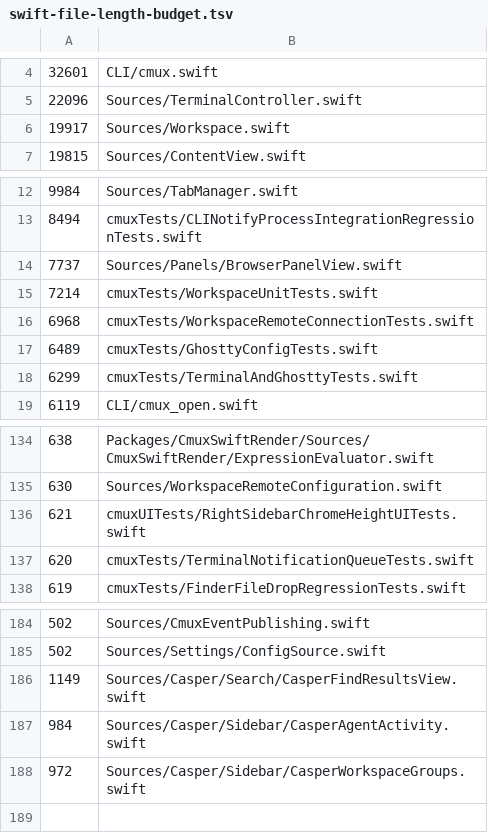
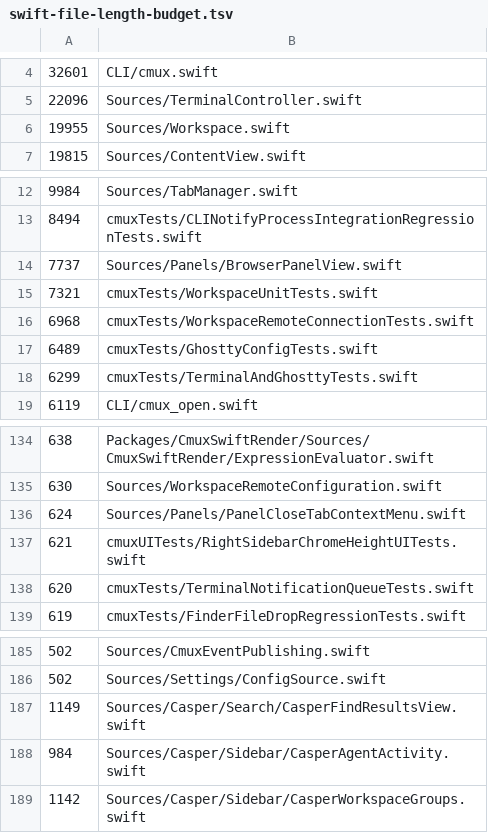
Before and after one commit to heyitaki/casper, a TSV file: .github/swift-file-length-budget.tsv, drawn as a sheet; only a part is shown, gaps mark what is left out.

```diff
--- a/.github/swift-file-length-budget.tsv
+++ b/.github/swift-file-length-budget.tsv
@@ -5,3 +5,3 @@
 22096	Sources/TerminalController.swift
-19917	Sources/Workspace.swift
+19955	Sources/Workspace.swift
 19815	Sources/ContentView.swift
@@ -14,3 +14,3 @@
 7737	Sources/Panels/BrowserPanelView.swift
-7214	cmuxTests/WorkspaceUnitTests.swift
+7321	cmuxTests/WorkspaceUnitTests.swift
 6968	cmuxTests/WorkspaceRemoteConnectionTests.swift
@@ -135,2 +135,3 @@
 630	Sources/WorkspaceRemoteConfiguration.swift
+624	Sources/Panels/PanelCloseTabContextMenu.swift
 621	cmuxUITests/RightSidebarChromeHeightUITests.swift
@@ -187,2 +188,2 @@
 984	Sources/Casper/Sidebar/CasperAgentActivity.swift
-972	Sources/Casper/Sidebar/CasperWorkspaceGroups.swift
+1142	Sources/Casper/Sidebar/CasperWorkspaceGroups.swift
```
Also changed, not shown: 10 other files.
